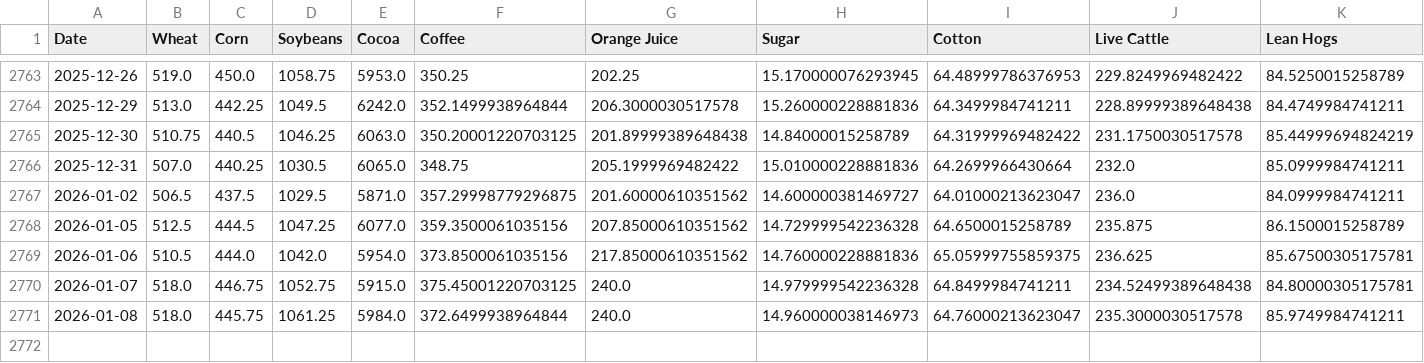
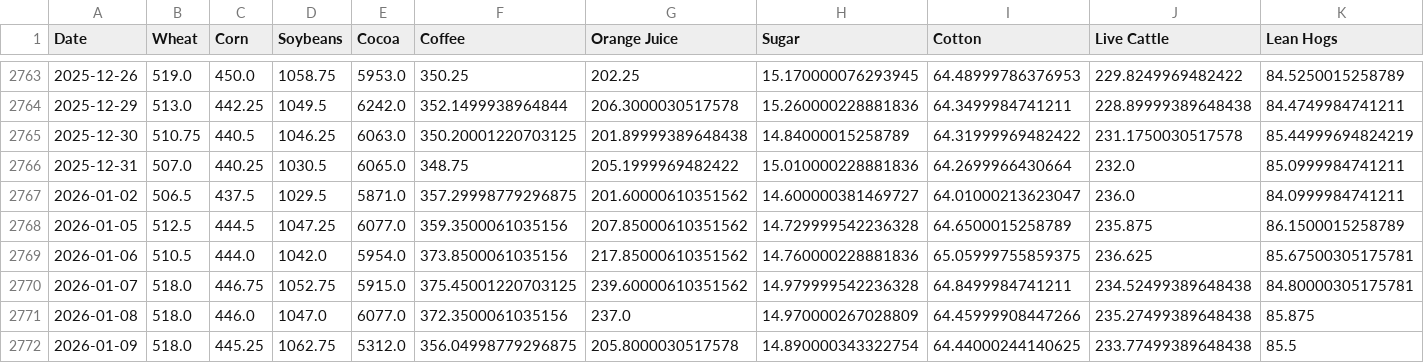
Before and after one commit to dalmeidauriay-ai/cross_market_dashboard, a CSV file: data/processed/hist_agriculture.csv, drawn as a sheet; only a part is shown, gaps mark what is left out.

```diff
--- a/data/processed/hist_agriculture.csv
+++ b/data/processed/hist_agriculture.csv
@@ -2769,3 +2769,4 @@ Date,Wheat,Corn,Soybeans,Cocoa,Coffee,Orange Juice,Sugar,Cotton,Live Cattle,Lean
 2026-01-06,510.5,444.0,1042.0,5954.0,373.8500061035156,217.85000610351562,14.760000228881836,65.05999755859375,236.625,85.67500305175781
-2026-01-07,518.0,446.75,1052.75,5915.0,375.45001220703125,240.0,14.979999542236328,64.8499984741211,234.52499389648438,84.80000305175781
-2026-01-08,518.0,445.75,1061.25,5984.0,372.6499938964844,240.0,14.960000038146973,64.76000213623047,235.3000030517578,85.9749984741211
+2026-01-07,518.0,446.75,1052.75,5915.0,375.45001220703125,239.60000610351562,14.979999542236328,64.8499984741211,234.52499389648438,84.80000305175781
+2026-01-08,518.0,446.0,1047.0,6077.0,372.3500061035156,237.0,14.970000267028809,64.45999908447266,235.27499389648438,85.875
+2026-01-09,518.0,445.25,1062.75,5312.0,356.04998779296875,205.8000030517578,14.890000343322754,64.44000244140625,233.77499389648438,85.5
```
Also changed, not shown: data/processed/hist_energy.csv, data/processed/hist_metals.csv, 24 other files.
